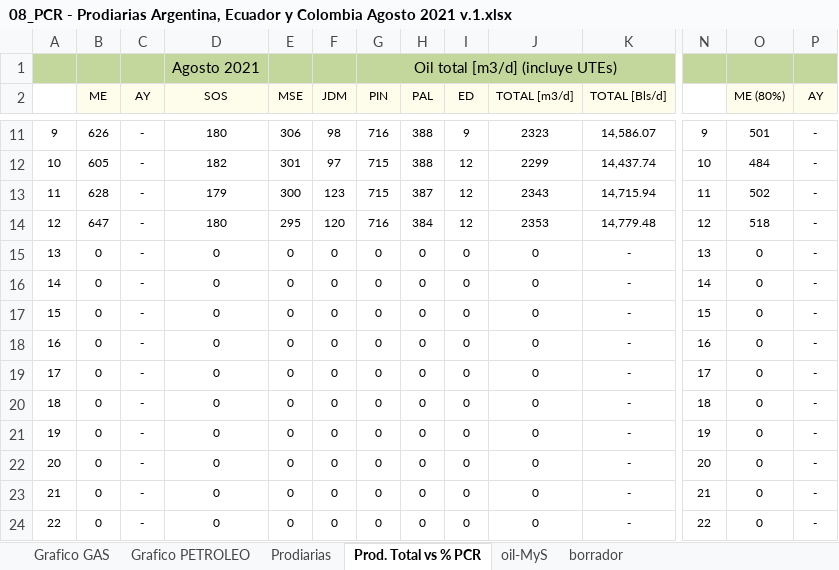
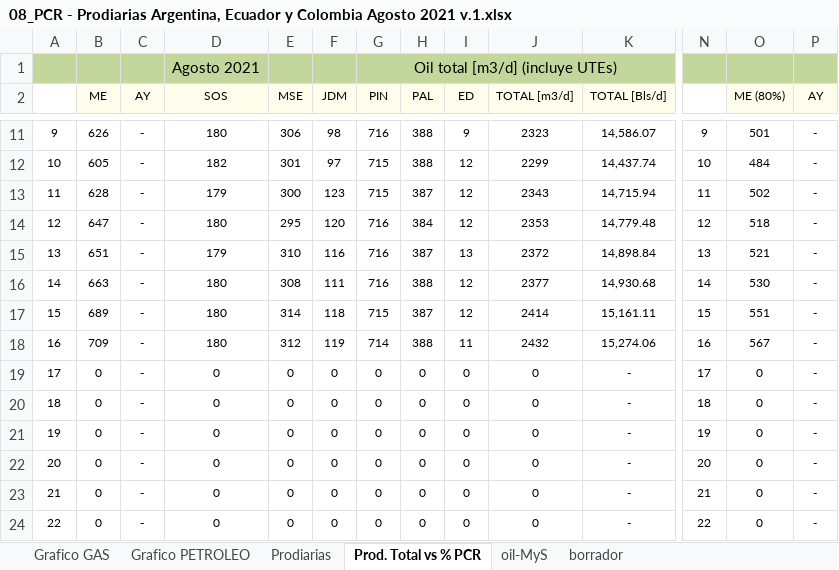
Before and after one commit to jlrp132/production_monitor, an Excel workbook: data/08_PCR - Prodiarias Argentina, Ecuador y Colombia Agosto 2021 v.1.xlsx, sheet Prod. Total vs % PCR, drawn as a sheet; only a part is shown, gaps mark what is left out; values as stored, in another font and other column widths than the file's, no borders; removed rows and columns are numbered as before the commit, all else as after; rows hold the shown columns only; the diff covers the shown part only; the diff names each change by its address in the sheet, - before the commit and + after, or states it on an @@ line.

```diff
--- a/data/08_PCR - Prodiarias Argentina, Ecuador y Colombia Agosto 2021 v.1.xlsx (sheet Prod. Total vs % PCR)
+++ b/data/08_PCR - Prodiarias Argentina, Ecuador y Colombia Agosto 2021 v.1.xlsx (sheet Prod. Total vs % PCR)
-row 15: 13 | 0 | - | 0 | 0 | 0 | 0 | 0 | 0 | 0 | - | 13 | 0 | -
-row 16: 14 | 0 | - | 0 | 0 | 0 | 0 | 0 | 0 | 0 | - | 14 | 0 | -
-row 17: 15 | 0 | - | 0 | 0 | 0 | 0 | 0 | 0 | 0 | - | 15 | 0 | -
-row 18: 16 | 0 | - | 0 | 0 | 0 | 0 | 0 | 0 | 0 | - | 16 | 0 | -
+row 15: 13 | 651 | - | 179 | 310 | 116 | 716 | 387 | 13 | 2372 | 14,898.84 | 13 | 521 | -
+row 16: 14 | 663 | - | 180 | 308 | 111 | 716 | 388 | 12 | 2377 | 14,930.68 | 14 | 530 | -
+row 17: 15 | 689 | - | 180 | 314 | 118 | 715 | 387 | 12 | 2414 | 15,161.11 | 15 | 551 | -
+row 18: 16 | 709 | - | 180 | 312 | 119 | 714 | 388 | 11 | 2432 | 15,274.06 | 16 | 567 | -
```
Also changed, not shown: 5 added rows, 5 removed rows and 94 edited cells elsewhere in this sheet, sheet Prodiarias, sheet borrador, charts or pictures.
